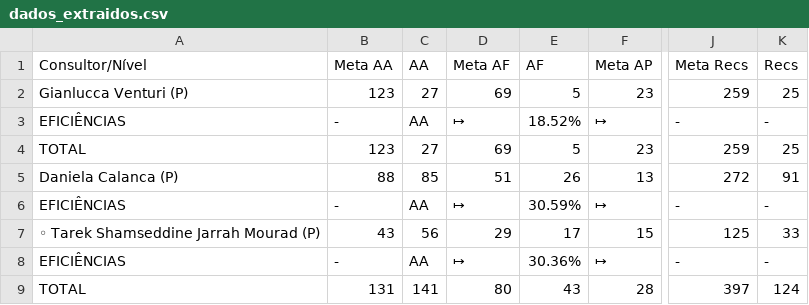
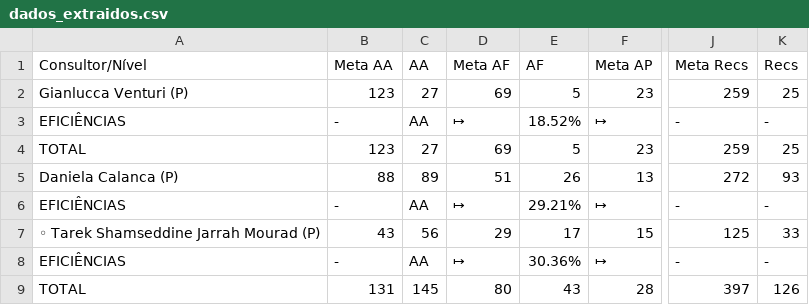
Before and after one commit to officew1goiania/gestaoavista2, a CSV file: dados_extraidos.csv, drawn as a sheet; only a part is shown, gaps mark what is left out; the diff names each change by its address in the sheet, - before the commit and + after, or states it on an @@ line.

```diff
--- a/dados_extraidos.csv
+++ b/dados_extraidos.csv
-C5 (AA): 85
+C5 (AA): 89
-K5 (Recs): 91
+K5 (Recs): 93
-E6 (AF): 30.59%
+E6 (AF): 29.21%
-C9 (AA): 141
+C9 (AA): 145
-K9 (Recs): 124
+K9 (Recs): 126
```
Also changed, not shown: dados_semana.csv, 3 other files.
